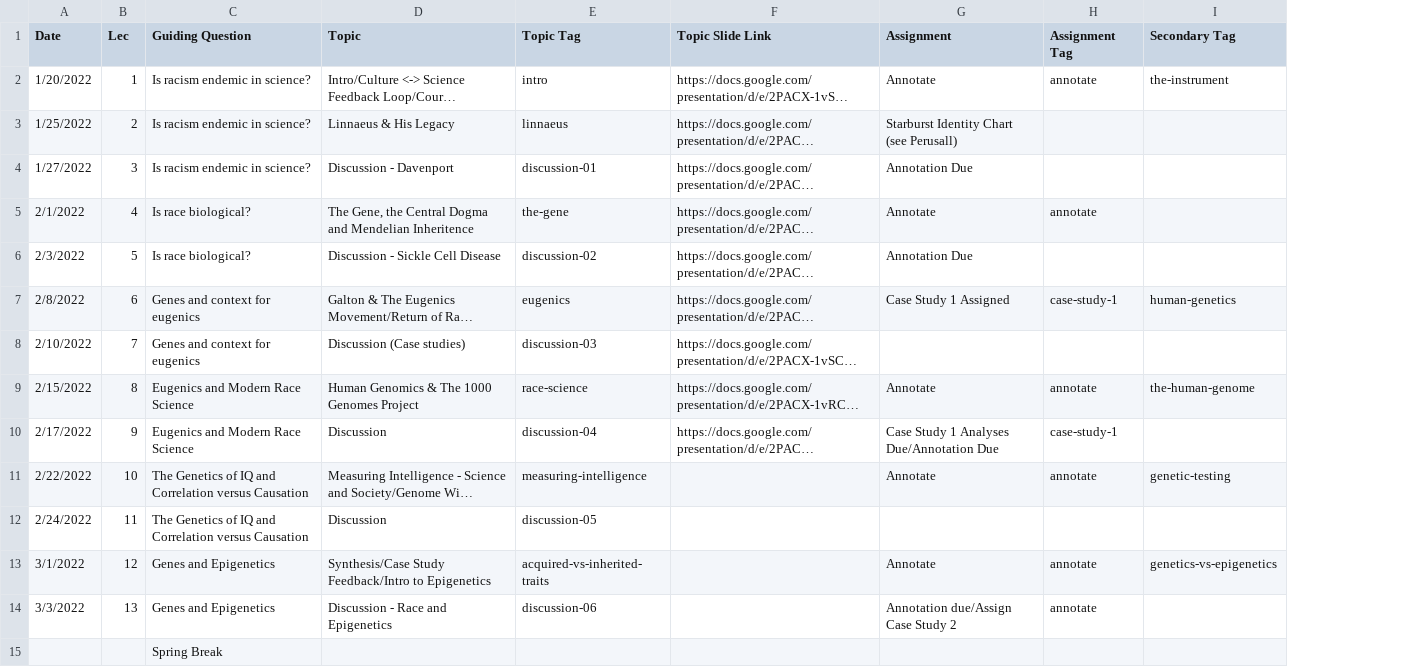
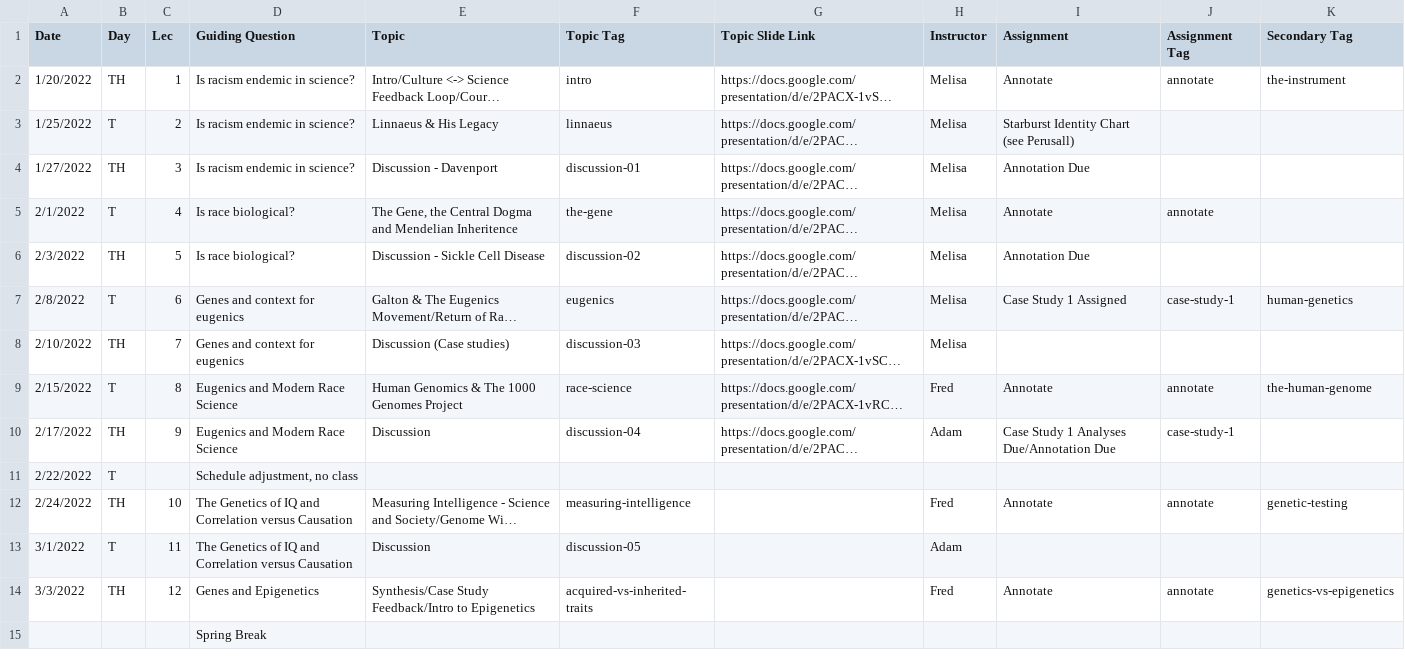
Before and after one commit to bu-bioinfo/bf510, a CSV file: _data/schedule.csv, drawn as a sheet; only a part is shown; long unchanged cells end in …; removed rows and columns are numbered as before the commit, all else as after; the diff covers the shown part only; the diff names each change by its address in the sheet, - before the commit and + after, or states it on an @@ line.

Commit message:
adjusted schedule, added Day and Instructor columns

```diff
--- a/_data/schedule.csv
+++ b/_data/schedule.csv
+column B (Day), rows 2-10: TH | T | TH | T | TH | T | TH | T | TH; rows 12-14: TH | T | TH
+column H (Instructor), rows 2-10: Melisa | Melisa | Melisa | Melisa | Melisa | Melisa | Melisa | Fred | Adam; rows 12-14: Fred | Adam | Fred
+row 11: 2/22/2022 | T |  | Schedule adjustment, no class
-A12 (Date): 2/22/2022
+A12 (Date): 2/24/2022
-A13 (Date): 2/24/2022
+A13 (Date): 3/1/2022
-A14 (Date): 3/1/2022
+A14 (Date): 3/3/2022
-row 14: 3/3/2022 | 13 | Genes and Epigenetics | Discussion - Race and Epigenetics | discussion-06 |  | Annotation due/Assign Case Study 2 | annotate
```
Also changed, not shown: 1 added row, 1 removed row and 17 edited cells elsewhere in this file, 1 other file.
